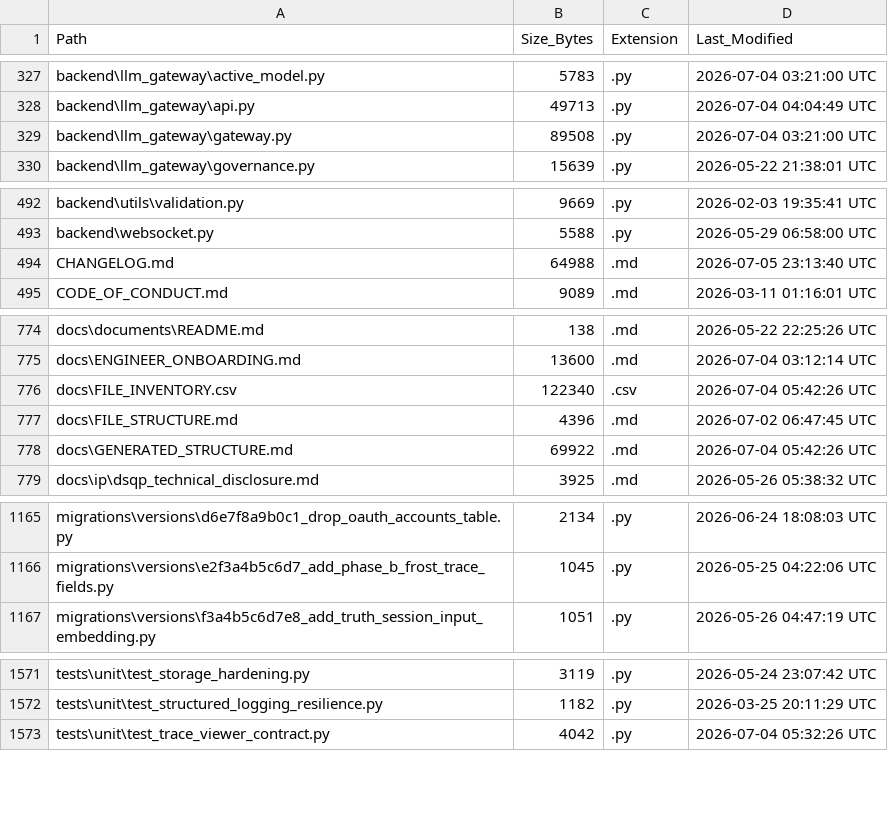
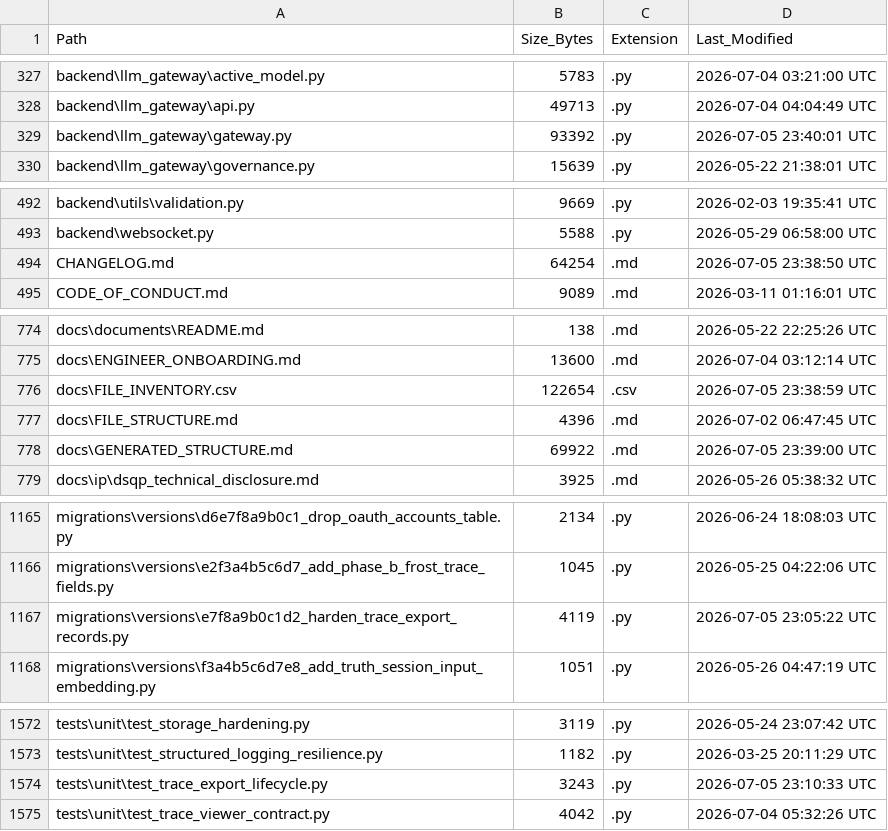
Before and after one commit to kherrera6219/DataLogicEngine, a CSV file: docs/FILE_INVENTORY.csv, drawn as a sheet; only a part is shown, gaps mark what is left out; the diff covers the shown part only.

Commit message:
harden-gateway-trace-persistence

```diff
--- a/docs/FILE_INVENTORY.csv
+++ b/docs/FILE_INVENTORY.csv
@@ -328,3 +328,3 @@ backend\llm_gateway\active_model.py,5783,.py,2026-07-04 03:21:00 UTC
 backend\llm_gateway\api.py,49713,.py,2026-07-04 04:04:49 UTC
-backend\llm_gateway\gateway.py,89508,.py,2026-07-04 03:21:00 UTC
+backend\llm_gateway\gateway.py,93392,.py,2026-07-05 23:40:01 UTC
 backend\llm_gateway\governance.py,15639,.py,2026-05-22 21:38:01 UTC
@@ -493,3 +493,3 @@ backend\utils\validation.py,9669,.py,2026-02-03 19:35:41 UTC
 backend\websocket.py,5588,.py,2026-05-29 06:58:00 UTC
-CHANGELOG.md,64988,.md,2026-07-05 23:13:40 UTC
+CHANGELOG.md,64254,.md,2026-07-05 23:38:50 UTC
 CODE_OF_CONDUCT.md,9089,.md,2026-03-11 01:16:01 UTC
@@ -775,5 +775,5 @@ docs\documents\README.md,138,.md,2026-05-22 22:25:26 UTC
 docs\ENGINEER_ONBOARDING.md,13600,.md,2026-07-04 03:12:14 UTC
-docs\FILE_INVENTORY.csv,122340,.csv,2026-07-04 05:42:26 UTC
+docs\FILE_INVENTORY.csv,122654,.csv,2026-07-05 23:38:59 UTC
 docs\FILE_STRUCTURE.md,4396,.md,2026-07-02 06:47:45 UTC
-docs\GENERATED_STRUCTURE.md,69922,.md,2026-07-04 05:42:26 UTC
+docs\GENERATED_STRUCTURE.md,69922,.md,2026-07-05 23:39:00 UTC
 docs\ip\dsqp_technical_disclosure.md,3925,.md,2026-05-26 05:38:32 UTC
@@ -1166,2 +1166,3 @@ migrations\versions\d6e7f8a9b0c1_drop_oauth_accounts_table.py,2134,.py,2026-06-2
 migrations\versions\e2f3a4b5c6d7_add_phase_b_frost_trace_fields.py,1045,.py,2026-05-25 04:22:06 UTC
+migrations\versions\e7f8a9b0c1d2_harden_trace_export_records.py,4119,.py,2026-07-05 23:05:22 UTC
 migrations\versions\f3a4b5c6d7e8_add_truth_session_input_embedding.py,1051,.py,2026-05-26 04:47:19 UTC
@@ -1572,2 +1573,3 @@ tests\unit\test_storage_hardening.py,3119,.py,2026-05-24 23:07:42 UTC
 tests\unit\test_structured_logging_resilience.py,1182,.py,2026-03-25 20:11:29 UTC
+tests\unit\test_trace_export_lifecycle.py,3243,.py,2026-07-05 23:10:33 UTC
 tests\unit\test_trace_viewer_contract.py,4042,.py,2026-07-04 05:32:26 UTC
```
Also changed, not shown: 6 edited cells elsewhere in this file, 6 other files.
